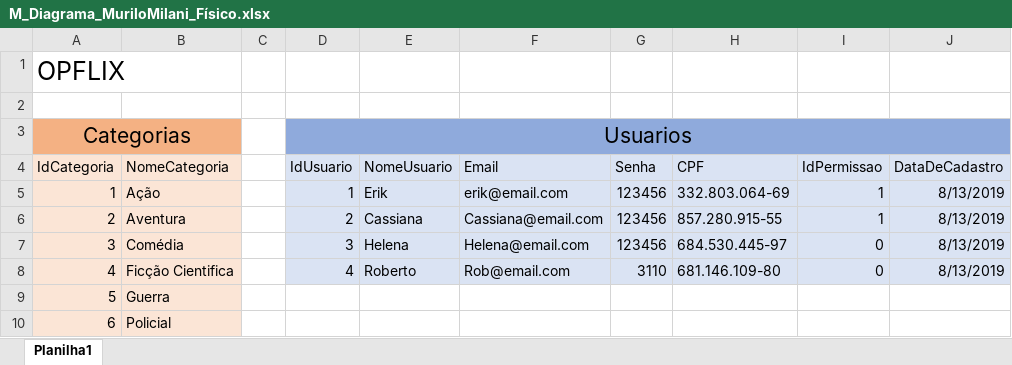
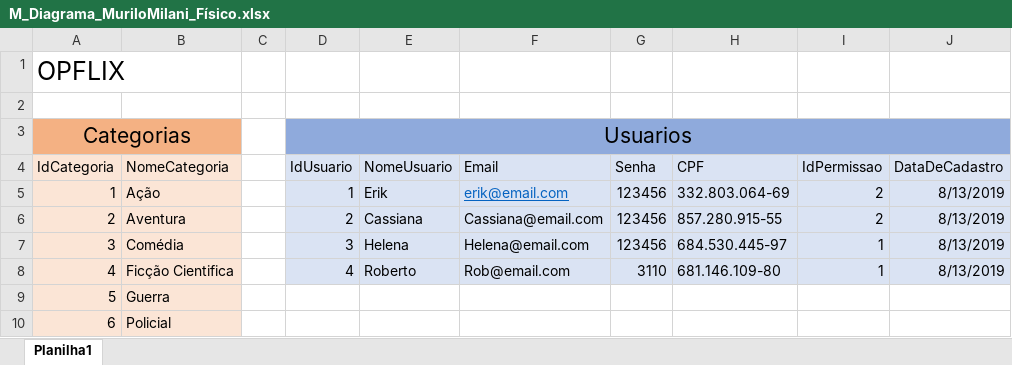
Before and after one commit to MuriloMilani8870/2s2019-sprint-1-bd-Opflix, an Excel workbook: M_Diagrama_MuriloMilani_Físico.xlsx, sheet Planilha1, drawn as a sheet; only a part is shown; values as stored, in another font and other column widths than the file's, no borders; the diff names each change by its address in the sheet, - before the commit and + after, or states it on an @@ line.

```diff
--- a/M_Diagrama_MuriloMilani_Físico.xlsx (sheet Planilha1)
+++ b/M_Diagrama_MuriloMilani_Físico.xlsx (sheet Planilha1)
@@ F5 underline: off → on, text colour: black → #0563C1 @@
-I5:I6 (IdPermissao): 1
+I5:I6 (IdPermissao): 2
-I7:I8 (IdPermissao): 0
+I7:I8 (IdPermissao): 1
```
Also changed, not shown: 1 other file.
